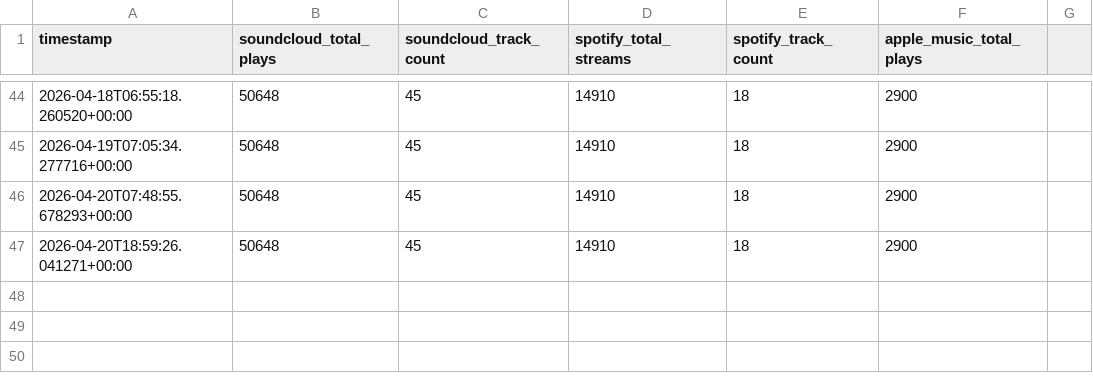
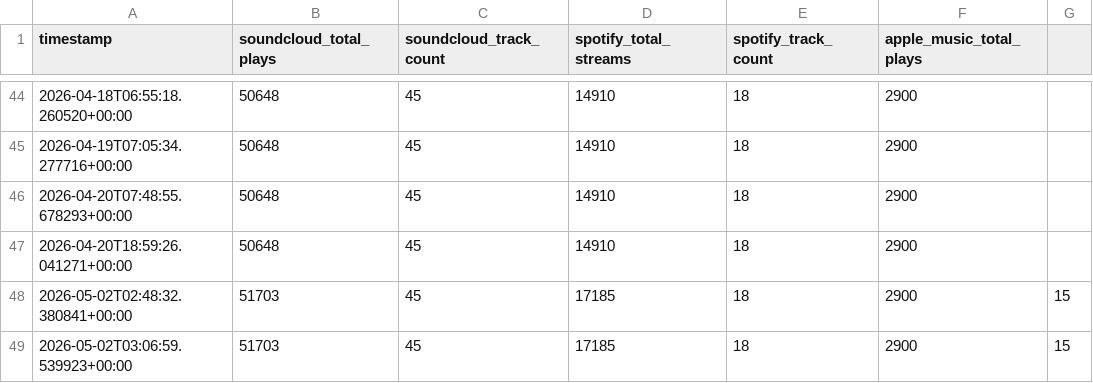
Before and after one commit to thepoolpat/poolpat-portfolio, a CSV file: data/history.csv, drawn as a sheet; only a part is shown, gaps mark what is left out; the diff names each change by its address in the sheet, - before the commit and + after, or states it on an @@ line.

```diff
--- a/data/history.csv
+++ b/data/history.csv
+row 48: 2026-05-02T02:48:32.380841+00:00 | 51703 | 45 | 17185 | 18 | 2900 | 15
+row 49: 2026-05-02T03:06:59.539923+00:00 | 51703 | 45 | 17185 | 18 | 2900 | 15
```
Also changed, not shown: 3 other files.
